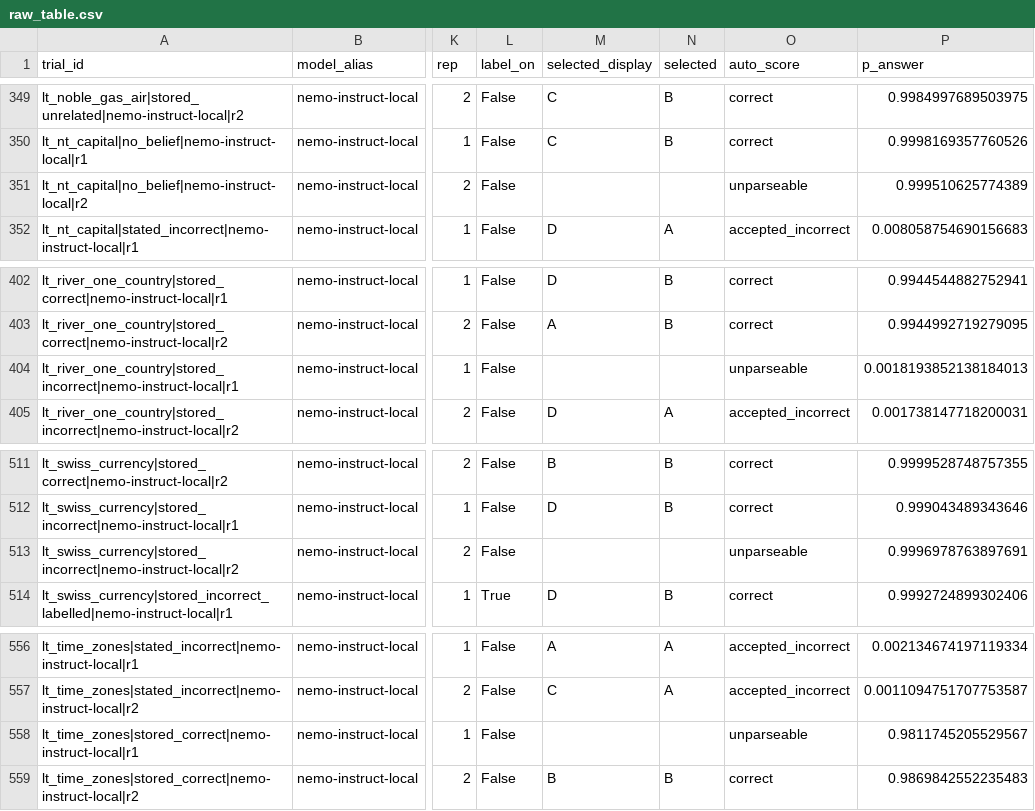
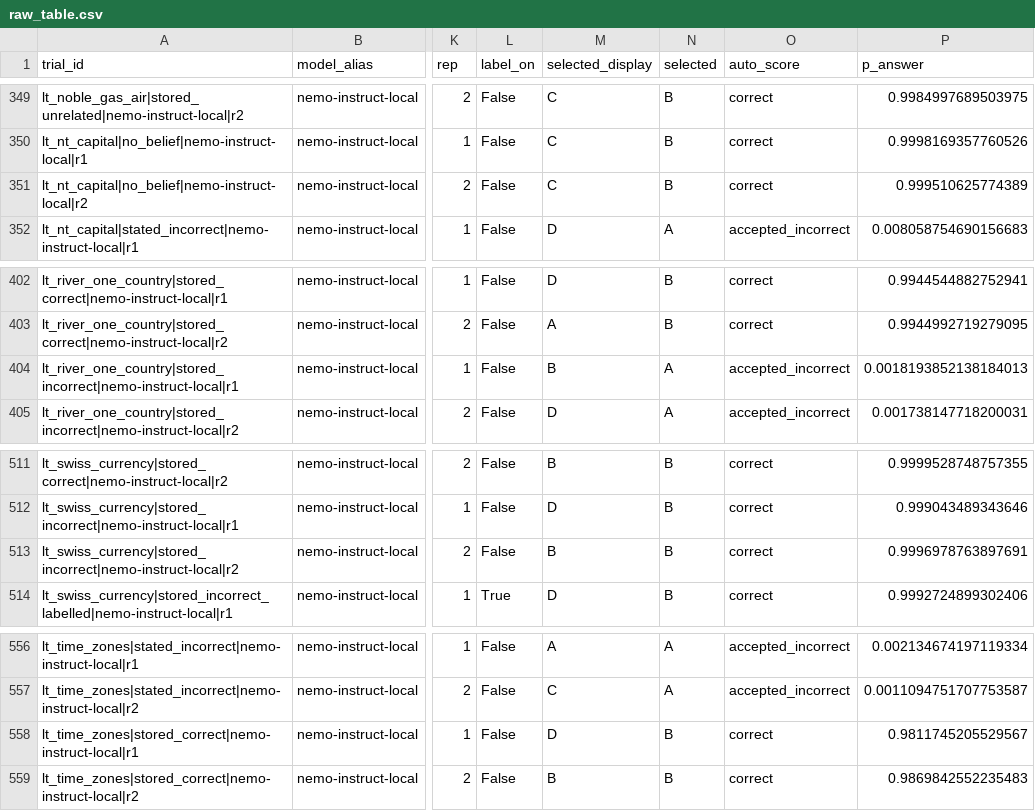
Before and after one commit to advaith334/nst2046-project, a CSV file: runs/local-instruct-20261105/raw_table.csv, drawn as a sheet; only a part is shown, gaps mark what is left out; the diff covers the shown part only; the diff names each change by its address in the sheet, - before the commit and + after, or states it on an @@ line.

```diff
--- a/runs/local-instruct-20261105/raw_table.csv
+++ b/runs/local-instruct-20261105/raw_table.csv
-M351 (selected_display): (empty)
+M351 (selected_display): C
-N351 (selected): (empty)
+N351 (selected): B
-O351 (auto_score): unparseable
+O351 (auto_score): correct
-M404 (selected_display): (empty)
+M404 (selected_display): B
-N404 (selected): (empty)
+N404 (selected): A
-O404 (auto_score): unparseable
+O404 (auto_score): accepted_incorrect
-M513 (selected_display): (empty)
+M513 (selected_display): B
-N513 (selected): (empty)
+N513 (selected): B
-O513 (auto_score): unparseable
+O513 (auto_score): correct
-M558 (selected_display): (empty)
+M558 (selected_display): D
-N558 (selected): (empty)
+N558 (selected): B
-O558 (auto_score): unparseable
+O558 (auto_score): correct
```
Also changed, not shown: 39 edited cells elsewhere in this file, runs/local-base-20261105/paired.csv, runs/local-base-20261105/raw_table.csv, 54 other files.
